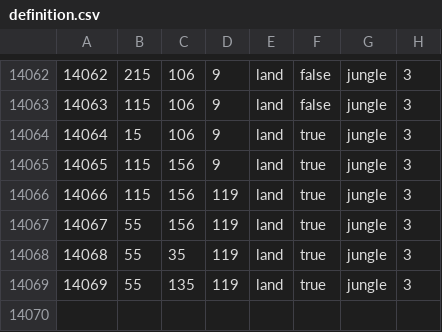
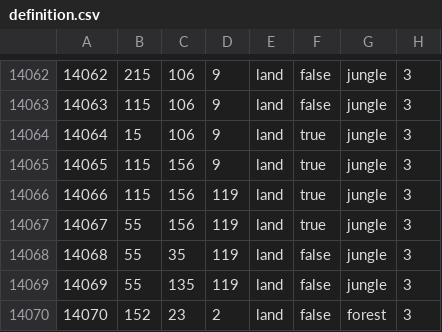
Before and after one commit to hkopt3445/Der-Bruderkrieg-Official-Github, a CSV file: map/definition.csv, drawn as a sheet; only a part is shown, gaps mark what is left out.

Commit message:
bolsogatas

```diff
--- a/map/definition.csv
+++ b/map/definition.csv
@@ -14067,3 +14067,4 @@
 14067;55;156;119;land;true;jungle;3
-14068;55;35;119;land;true;jungle;3
-14069;55;135;119;land;true;jungle;3
+14068;55;35;119;land;false;jungle;3
+14069;55;135;119;land;false;jungle;3
+14070;152;23;2;land;false;forest;3
```
